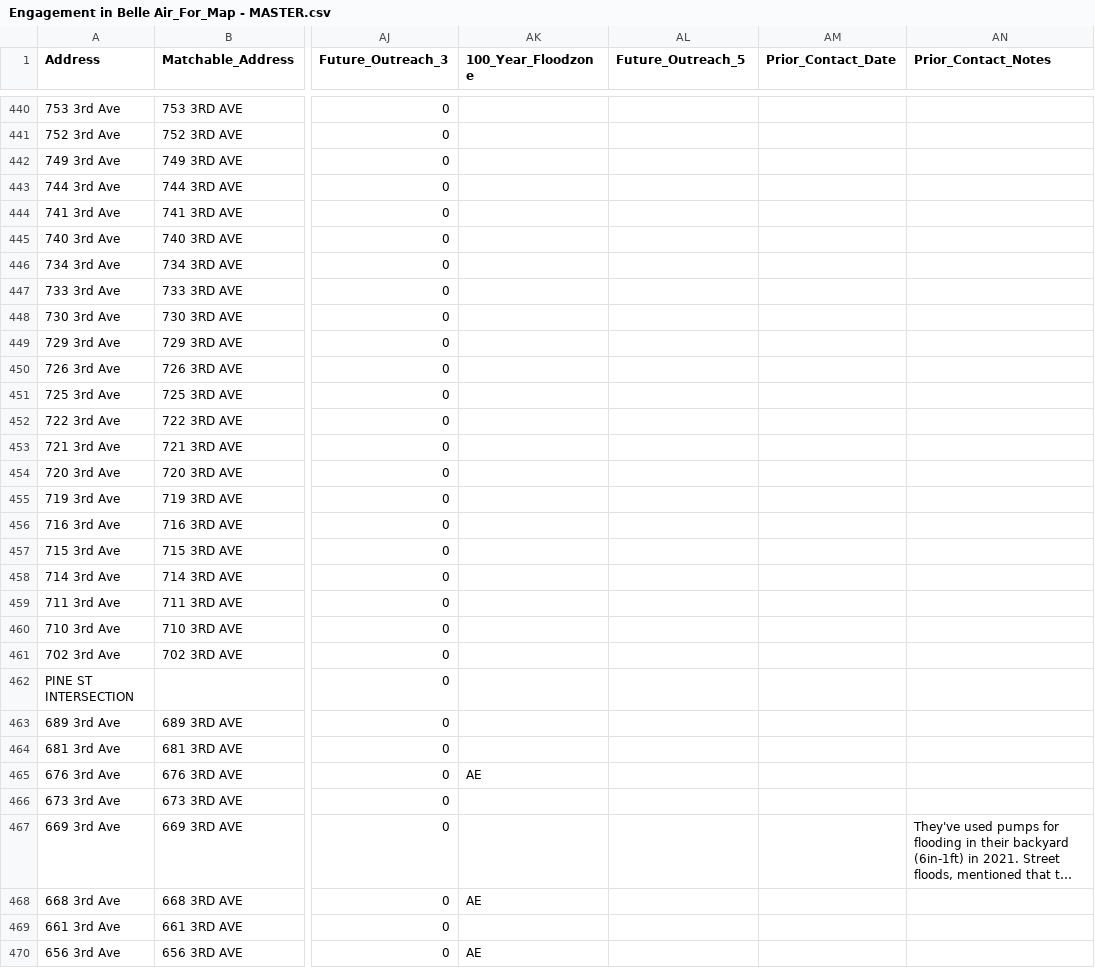
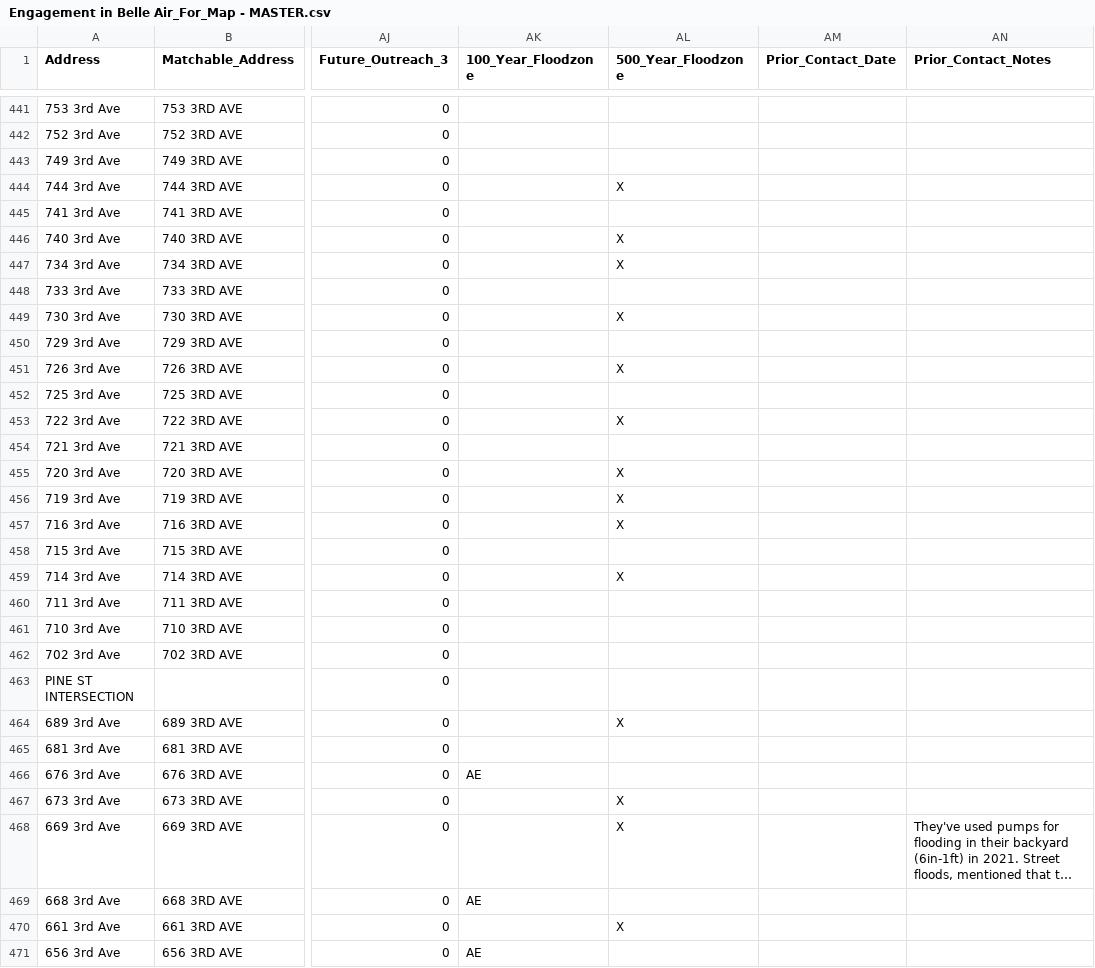
Before and after one commit to christianctc12/Belle-Aire-Live, a CSV file: Engagement in Belle Air_For_Map - MASTER.csv, drawn as a sheet; only a part is shown, gaps mark what is left out; long unchanged cells end in …; addresses are those after the commit; the diff covers the shown part only; the diff names each change by its address in the sheet, - before the commit and + after, or states it on an @@ line.

```diff
--- a/Engagement in Belle Air_For_Map - MASTER.csv
+++ b/Engagement in Belle Air_For_Map - MASTER.csv
-AL1: Future_Outreach_5
+AL1: 500_Year_Floodzone
-AL444 (500_Year_Floodzone): (empty)
+AL444 (500_Year_Floodzone): X
-AL446:AL447 (500_Year_Floodzone): (empty)
+AL446:AL447 (500_Year_Floodzone): X
-AL449 (500_Year_Floodzone): (empty)
+AL449 (500_Year_Floodzone): X
-AL451 (500_Year_Floodzone): (empty)
+AL451 (500_Year_Floodzone): X
-AL453 (500_Year_Floodzone): (empty)
+AL453 (500_Year_Floodzone): X
-AL455:AL457 (500_Year_Floodzone): (empty)
+AL455:AL457 (500_Year_Floodzone): X
-AL459 (500_Year_Floodzone): (empty)
+AL459 (500_Year_Floodzone): X
-AL464 (500_Year_Floodzone): (empty)
+AL464 (500_Year_Floodzone): X
-AL467:AL468 (500_Year_Floodzone): (empty)
+AL467:AL468 (500_Year_Floodzone): X
-AL470 (500_Year_Floodzone): (empty)
+AL470 (500_Year_Floodzone): X
```
Also changed, not shown: 1 added row and 121 edited cells elsewhere in this file.
